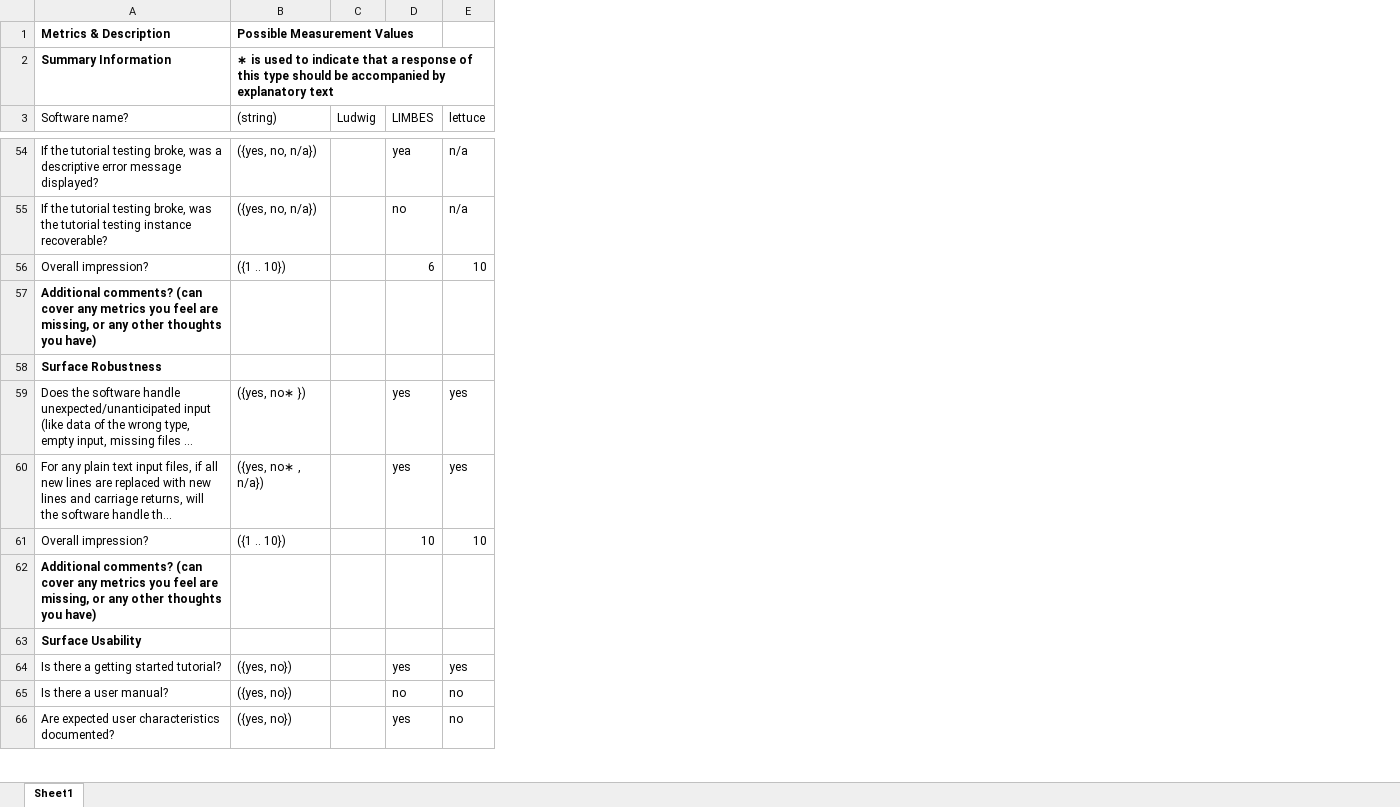
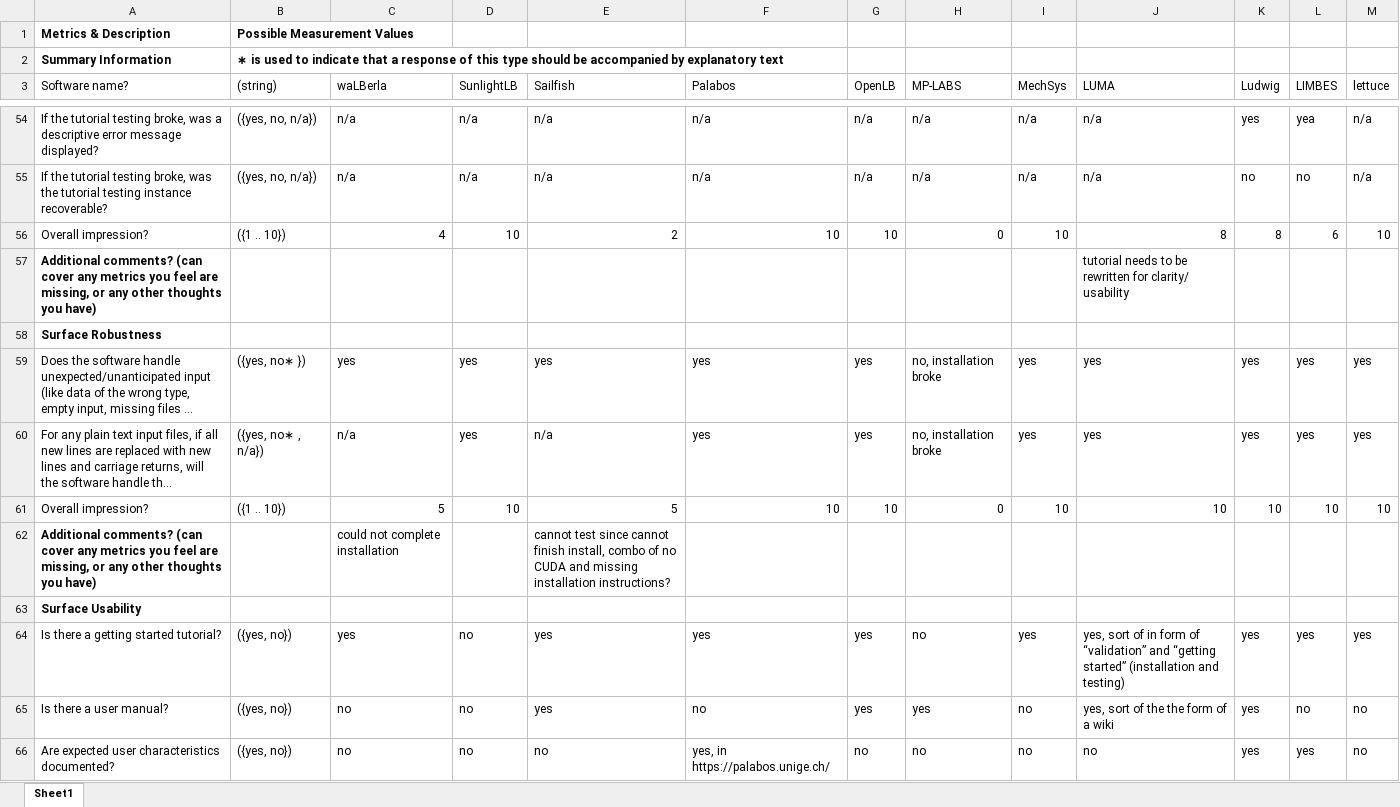
Before and after one commit to smiths/AIMSS, an Excel workbook: StateOfPractice/Peter-Notes/Completed_LBS_Combined_MeasurementTemplate_EmpiricalMeasures.xlsx, sheet Sheet1, drawn as a sheet; only a part is shown, gaps mark what is left out; long unchanged cells end in …; values as stored, in another font and other column widths than the file's, no borders; addresses are those after the commit; the diff covers the shown part only; the diff names each change by its address in the sheet, - before the commit and + after, or states it on an @@ line.

```diff
--- a/StateOfPractice/Peter-Notes/Completed_LBS_Combined_MeasurementTemplate_EmpiricalMeasures.xlsx (sheet Sheet1)
+++ b/StateOfPractice/Peter-Notes/Completed_LBS_Combined_MeasurementTemplate_EmpiricalMeasures.xlsx (sheet Sheet1)
+column C (waLBerla), rows 54-66: n/a | n/a | 4 |  |  | yes | n/a | 5 | could not complete installation |  | yes | no | no
+column D (SunlightLB), rows 54-66: n/a | n/a | 10 |  |  | yes | yes | 10 |  |  | no | no | no
+column E (Sailfish), rows 54-66: n/a | n/a | 2 |  |  | yes | n/a | 5 | cannot test since cannot finish install, combo of no CUDA and missing installation instructions? |  | yes | yes | no
+column F (Palabos), rows 54-66: n/a | n/a | 10 |  |  | yes | yes | 10 |  |  | yes | no | yes, in https://palabos.unige.ch/
+column G (OpenLB), rows 54-66: n/a | n/a | 10 |  |  | yes | yes | 10 |  |  | yes | yes | no
+column H (MP-LABS), rows 54-66: n/a | n/a | 0 |  |  | no, installation broke | no, installation broke | 0 |  |  | no | yes | no
+column I (MechSys), rows 54-66: n/a | n/a | 10 |  |  | yes | yes | 10 |  |  | yes | no | no
+column J (LUMA), rows 54-66: n/a | n/a | 8 | tutorial needs to be rewritten for clarity/ usability |  | yes | yes | 10 |  |  | yes, sort of in form of “validation” and “getting started” (installation and testing) | yes, sort of the the form of a wiki | no
-K54 (Ludwig): (empty)
+K54 (Ludwig): yes
-K55 (Ludwig): (empty)
+K55 (Ludwig): no
-K56 (Ludwig): (empty)
+K56 (Ludwig): 8
-K59:K60 (Ludwig): (empty)
+K59:K60 (Ludwig): yes
-K61 (Ludwig): (empty)
+K61 (Ludwig): 10
-K64:K66 (Ludwig): (empty)
+K64:K66 (Ludwig): yes
```
Also changed, not shown: 1 added row, 101 edited cells and cell formats elsewhere in this sheet, StateOfPractice/Peter-Notes/Peter-SolverSolutions_filtered.xlsx.
